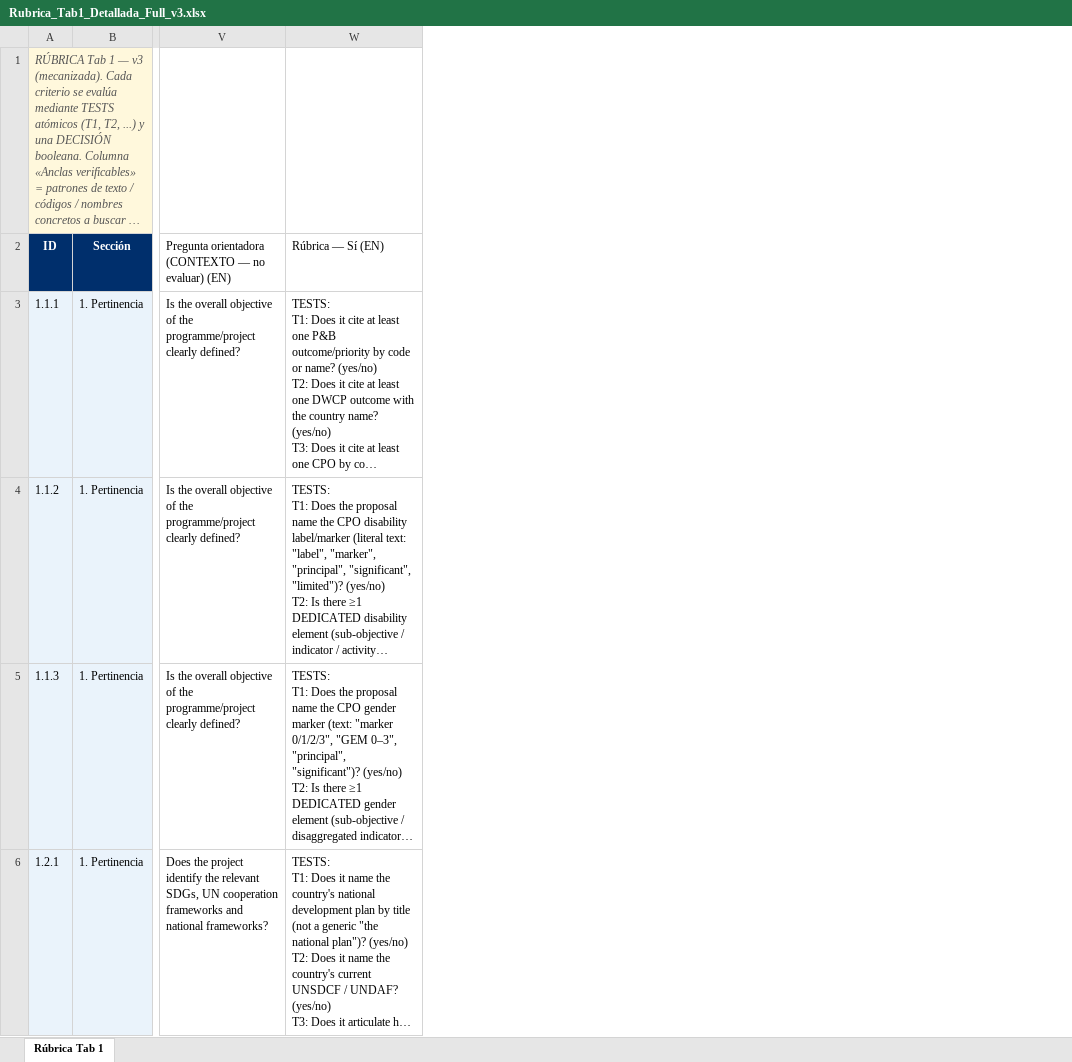
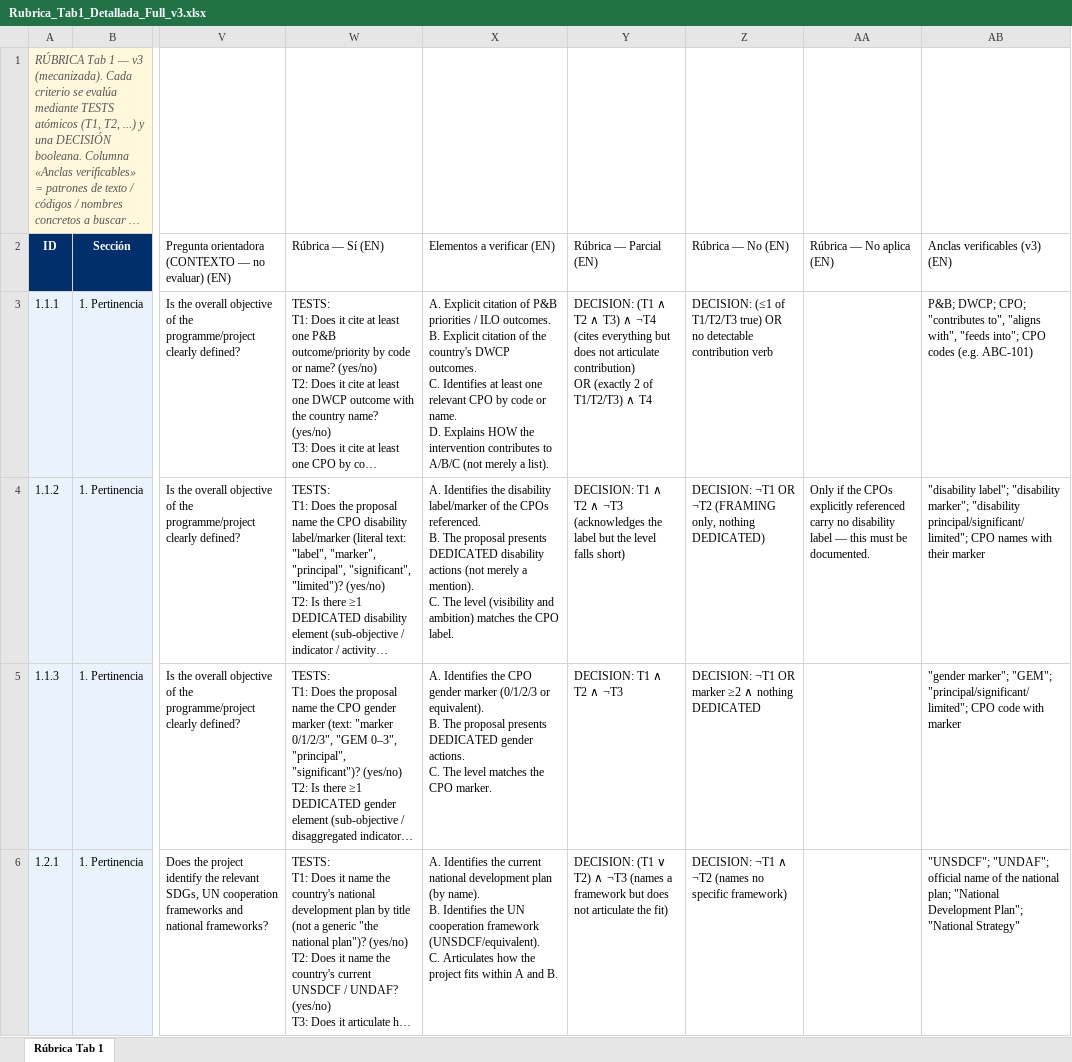
Before and after one commit to aevpsnow6-oss/deploy, an Excel workbook: Rubrica_Tab1_Detallada_Full_v3.xlsx, sheet Rúbrica Tab 1, drawn as a sheet; only a part is shown, gaps mark what is left out; long unchanged cells end in …; values as stored, in another font and other column widths than the file's, no borders; ↵ is a line break in a cell; the diff names each change by its address in the sheet, - before the commit and + after, or states it on an @@ line.

```diff
--- a/Rubrica_Tab1_Detallada_Full_v3.xlsx (sheet Rúbrica Tab 1)
+++ b/Rubrica_Tab1_Detallada_Full_v3.xlsx (sheet Rúbrica Tab 1)
+column X (Elementos a verificar (EN)), rows 3-6: A. Explicit citation of P&B priorities / ILO outcomes. ↵ B. Explicit citation of the country's DWCP outcomes. ↵ C. Identifies at least one relevant CPO by code or name. ↵ D. Explains HOW the intervention contributes to A/B/C (not merely a list). | A. Identifies the disability label/marker of the CPOs referenced. ↵ B. The proposal presents DEDICATED disability actions (not merely a mention). ↵ C. The level (visibility and ambition) matches the CPO label. | A. Identifies the CPO gender marker (0/1/2/3 or equivalent). ↵ B. The proposal presents DEDICATED gender actions. ↵ C. The level matches the CPO marker. | A. Identifies the current national development plan (by name). ↵ B. Identifies the UN cooperation framework (UNSDCF/equivalent). ↵ C. Articulates how the project fits within A and B.
+column Y (Rúbrica — Parcial (EN)), rows 3-6: DECISION: (T1 ∧ T2 ∧ T3) ∧ ¬T4 (cites everything but does not articulate contribution) ↵ OR (exactly 2 of T1/T2/T3) ∧ T4 | DECISION: T1 ∧ T2 ∧ ¬T3 (acknowledges the label but the level falls short) | DECISION: T1 ∧ T2 ∧ ¬T3 | DECISION: (T1 ∨ T2) ∧ ¬T3 (names a framework but does not articulate the fit)
+column Z (Rúbrica — No (EN)), rows 3-6: DECISION: (≤1 of T1/T2/T3 true) OR no detectable contribution verb | DECISION: ¬T1 OR ¬T2 (FRAMING only, nothing DEDICATED) | DECISION: ¬T1 OR marker ≥2 ∧ nothing DEDICATED | DECISION: ¬T1 ∧ ¬T2 (names no specific framework)
+column AA (Rúbrica — No aplica (EN)), row 4: Only if the CPOs explicitly referenced carry no disability label — this must be documented.
+column AB (Anclas verificables (v3) (EN)), rows 3-6: P&B; DWCP; CPO; "contributes to", "aligns with", "feeds into"; CPO codes (e.g. ABC-101) | "disability label"; "disability marker"; "disability principal/significant/limited"; CPO names with their marker | "gender marker"; "GEM"; "principal/significant/limited"; CPO code with marker | "UNSDCF"; "UNDAF"; official name of the national plan; "National Development Plan"; "National Strategy"
```
Also changed, not shown: 7 other files.
